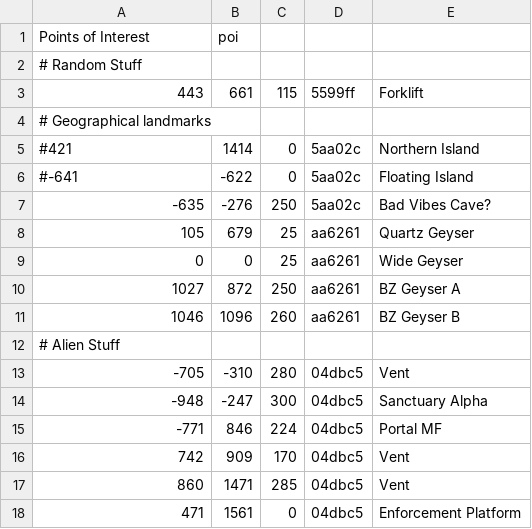
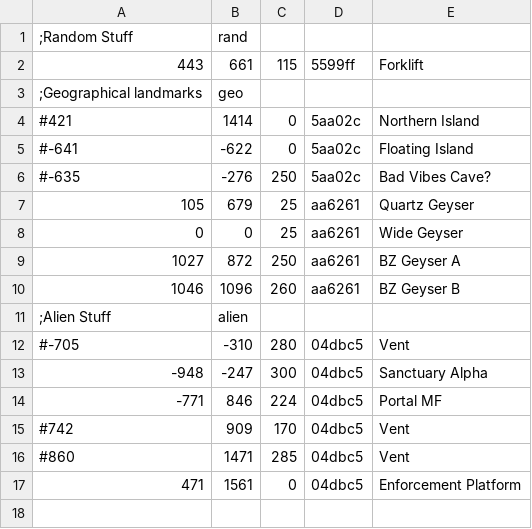
Before and after one commit to famellad/famellad.github.io, a CSV file: sn/csv/poi.csv, drawn as a sheet.

```diff
--- a/sn/csv/poi.csv
+++ b/sn/csv/poi.csv
@@ -1,8 +1,7 @@
-Points of Interest,poi
-# Random Stuff
+;Random Stuff,rand
 443,661,115,5599ff,Forklift
-# Geographical landmarks
+;Geographical landmarks,geo
 #421,1414,0,5aa02c,Northern Island
 #-641,-622,0,5aa02c,Floating Island
--635,-276,250,5aa02c,Bad Vibes Cave?
+#-635,-276,250,5aa02c,Bad Vibes Cave?
 105,679,25,aa6261,Quartz Geyser
@@ -11,8 +10,8 @@ Points of Interest,poi
 1046,1096,260,aa6261,BZ Geyser B
-# Alien Stuff
--705,-310,280,04dbc5,Vent
+;Alien Stuff,alien
+#-705,-310,280,04dbc5,Vent
 -948,-247,300,04dbc5,Sanctuary Alpha
 -771,846,224,04dbc5,Portal MF
-742,909,170,04dbc5,Vent
-860,1471,285,04dbc5,Vent
+#742,909,170,04dbc5,Vent
+#860,1471,285,04dbc5,Vent
 471,1561,0,04dbc5,Enforcement Platform
```
Also changed, not shown: sn/csv/fam.csv, 7 other files.
